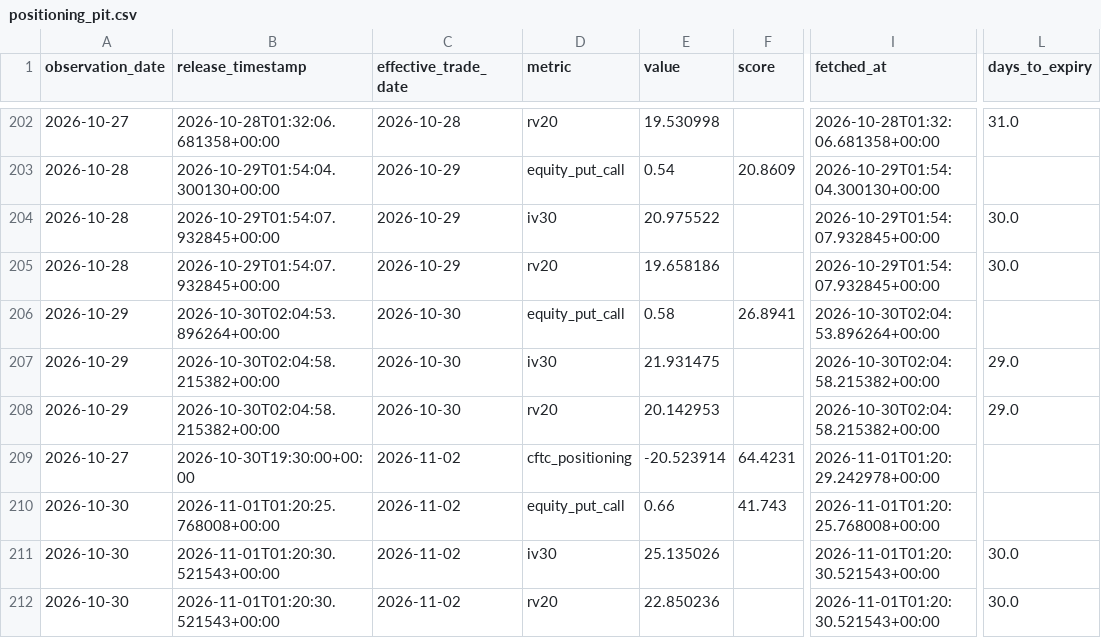
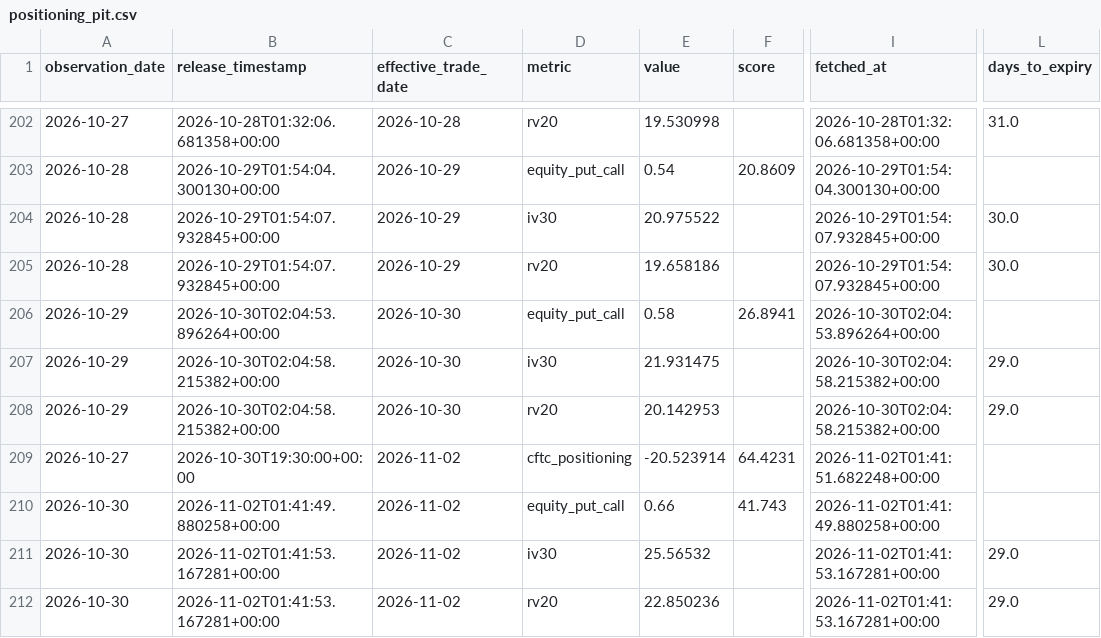
Before and after one commit to oldweng415-dev/investment-os, a CSV file: data/positioning_pit.csv, drawn as a sheet; only a part is shown, gaps mark what is left out; the diff names each change by its address in the sheet, - before the commit and + after, or states it on an @@ line.

```diff
--- a/data/positioning_pit.csv
+++ b/data/positioning_pit.csv
-I209 (fetched_at): 2026-11-01T01:20:29.242978+00:00
+I209 (fetched_at): 2026-11-02T01:41:51.682248+00:00
-B210 (release_timestamp): 2026-11-01T01:20:25.768008+00:00
+B210 (release_timestamp): 2026-11-02T01:41:49.880258+00:00
-I210 (fetched_at): 2026-11-01T01:20:25.768008+00:00
+I210 (fetched_at): 2026-11-02T01:41:49.880258+00:00
-B211:B212 (release_timestamp): 2026-11-01T01:20:30.521543+00:00
+B211:B212 (release_timestamp): 2026-11-02T01:41:53.167281+00:00
-E211 (value): 25.135026
+E211 (value): 25.56532
-I211:I212 (fetched_at): 2026-11-01T01:20:30.521543+00:00
+I211:I212 (fetched_at): 2026-11-02T01:41:53.167281+00:00
-L211:L212 (days_to_expiry): 30.0
+L211:L212 (days_to_expiry): 29.0
```
Also changed, not shown: data/ai_cycle_pit.csv, data/valuation_pit.csv.
